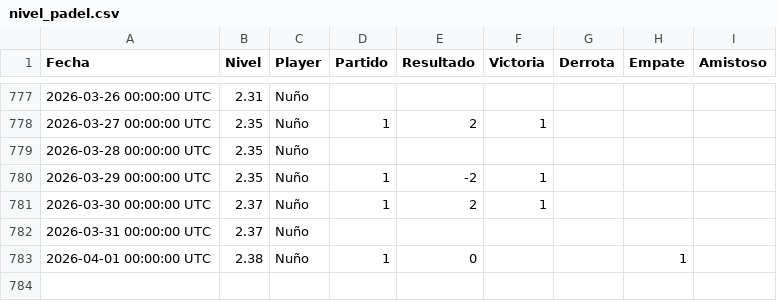
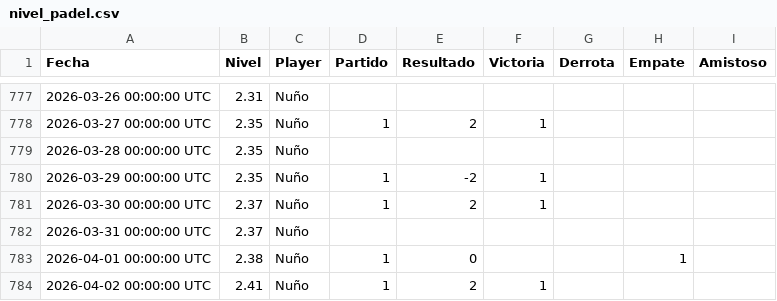
Before and after one commit to Nunyo/files, a CSV file: nivel_padel.csv, drawn as a sheet; only a part is shown, gaps mark what is left out; the diff names each change by its address in the sheet, - before the commit and + after, or states it on an @@ line.

Commit message:
Update nivel_padel.csv

```diff
--- a/nivel_padel.csv
+++ b/nivel_padel.csv
+row 784: 2026-04-02 00:00:00 UTC | 2.41 | Nuño | 1 | 2 | 1
```
